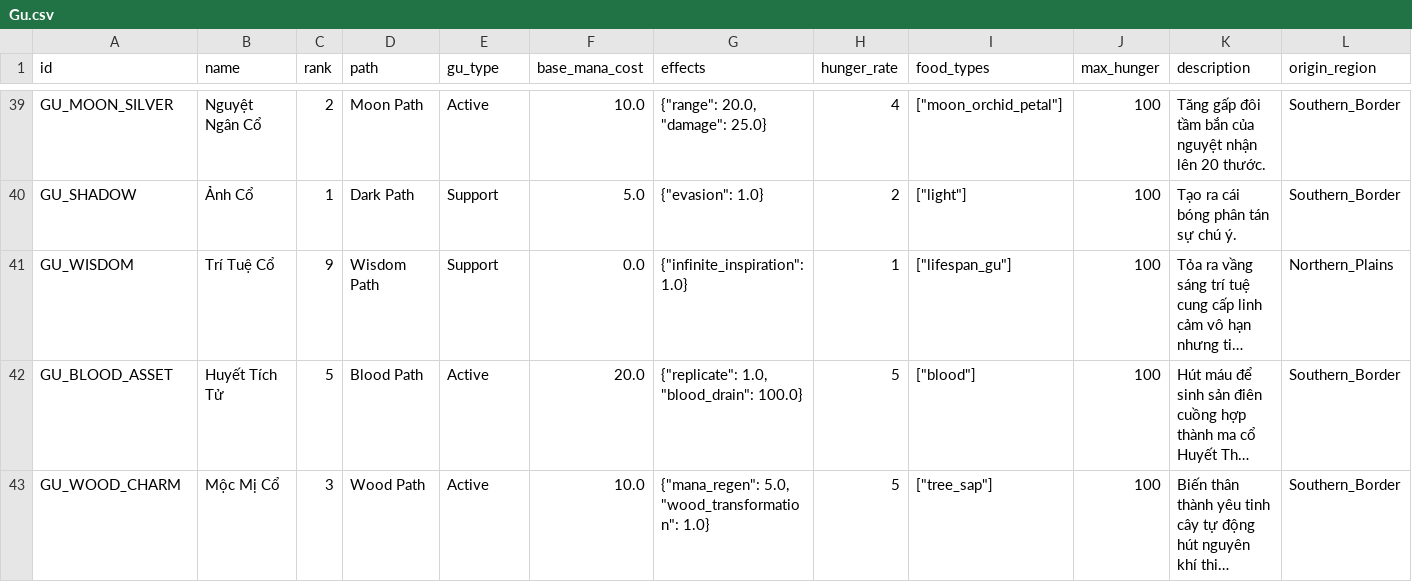
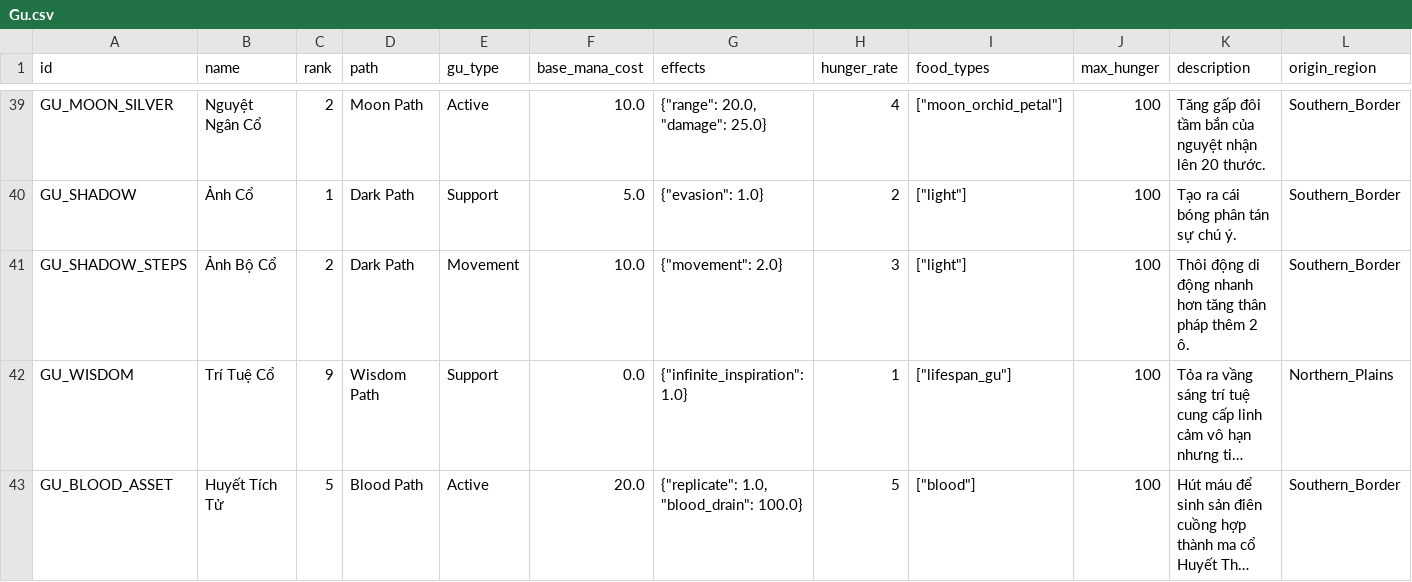
Before and after one commit to VipPro67/GuWorld, a CSV file: backend/Gu.csv, drawn as a sheet; only a part is shown, gaps mark what is left out; the shorter side is filled out with more unchanged rows; long unchanged cells end in …; the diff names each change by its address in the sheet, - before the commit and + after, or states it on an @@ line.

```diff
--- a/backend/Gu.csv
+++ b/backend/Gu.csv
+row 41: GU_SHADOW_STEPS | Ảnh Bộ Cổ | 2 | Dark Path | Movement | 10.0 | {"movement": 2.0} | 3 | ["light"] | 100 | Thôi động di động nhanh hơn tăng thân pháp thêm 2 ô. | Southern_Border
```
Also changed, not shown: backend/Item.csv, backend/Recipe.csv, 31 other files.
